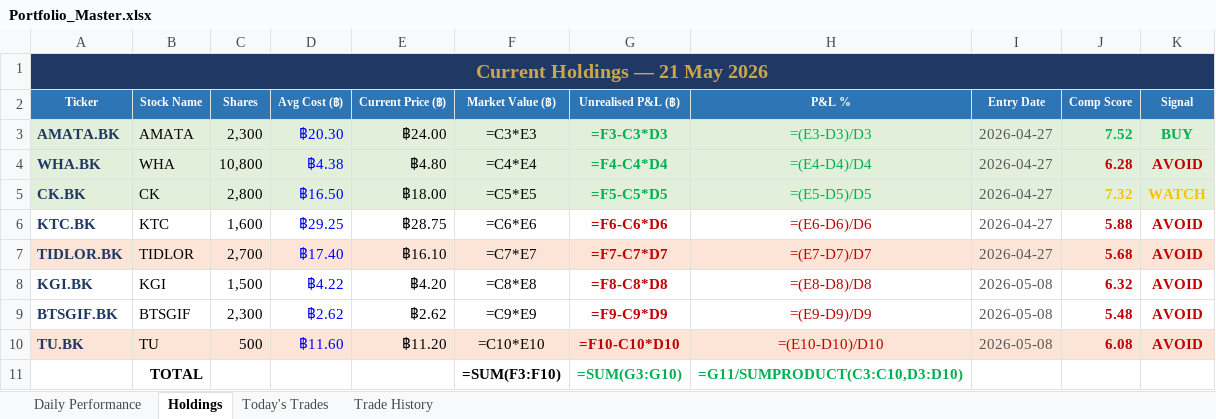
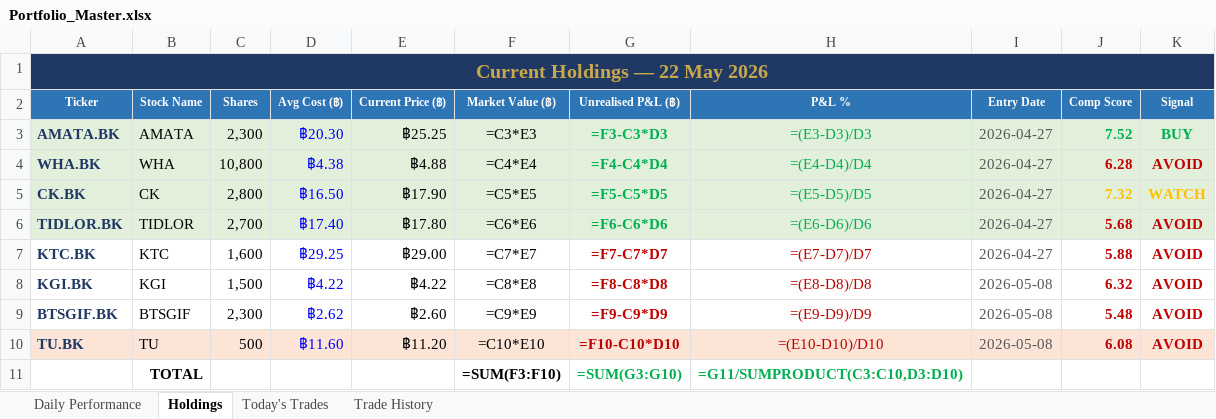
Before and after one commit to PP8825/thai-set-trading, an Excel workbook: Portfolio_Reports/Portfolio_Master.xlsx, sheet Holdings, drawn as a sheet; values as stored, in another font and other column widths than the file's, no borders; formulas without a stored value are shown as written; removed rows and columns are numbered as before the commit, all else as after; the diff names each change by its address in the sheet, - before the commit and + after, or states it on an @@ line.

Commit message:
EOD report 20260522 [skip ci]

```diff
--- a/Portfolio_Reports/Portfolio_Master.xlsx (sheet Holdings)
+++ b/Portfolio_Reports/Portfolio_Master.xlsx (sheet Holdings)
-A1 (Ticker): Current Holdings — 21 May 2026
+A1 (Ticker): Current Holdings — 22 May 2026
-E3 (Current Price (฿)): ฿24.00
+E3 (Current Price (฿)): ฿25.25
-E4 (Current Price (฿)): ฿4.80
+E4 (Current Price (฿)): ฿4.88
-E5 (Current Price (฿)): ฿18.00
+E5 (Current Price (฿)): ฿17.90
-row 6: KTC.BK | KTC | 1,600 | ฿29.25 | ฿28.75 | =C6*E6 | =F6-C6*D6 | =(E6-D6)/D6 | 2026-04-27 | 5.88 | AVOID
-A6:K6 fill: #FCE4D6
+A6:K6 fill: #E2EFDA
-E6 (Current Price (฿)): ฿16.10
+E6 (Current Price (฿)): ฿17.80
-F6 (Market Value (฿)): =C7*E7
+F6 (Market Value (฿)): =C6*E6
-G6 (Unrealised P&L (฿)): =F7-C7*D7
+G6 (Unrealised P&L (฿)): =F6-C6*D6
-G6:H6 text colour: #C00000
+G6:H6 text colour: #00B050
-H6 (P&L %): =(E7-D7)/D7
+H6 (P&L %): =(E6-D6)/D6
+row 7: KTC.BK | KTC | 1,600 | ฿29.25 | ฿29.00 | =C7*E7 | =F7-C7*D7 | =(E7-D7)/D7 | 2026-04-27 | 5.88 | AVOID
-E8 (Current Price (฿)): ฿4.20
+E8 (Current Price (฿)): ฿4.22
-E9 (Current Price (฿)): ฿2.62
+E9 (Current Price (฿)): ฿2.60
```
Also changed, not shown: sheet Daily Performance, sheet Today's Trades, 1 other file.
